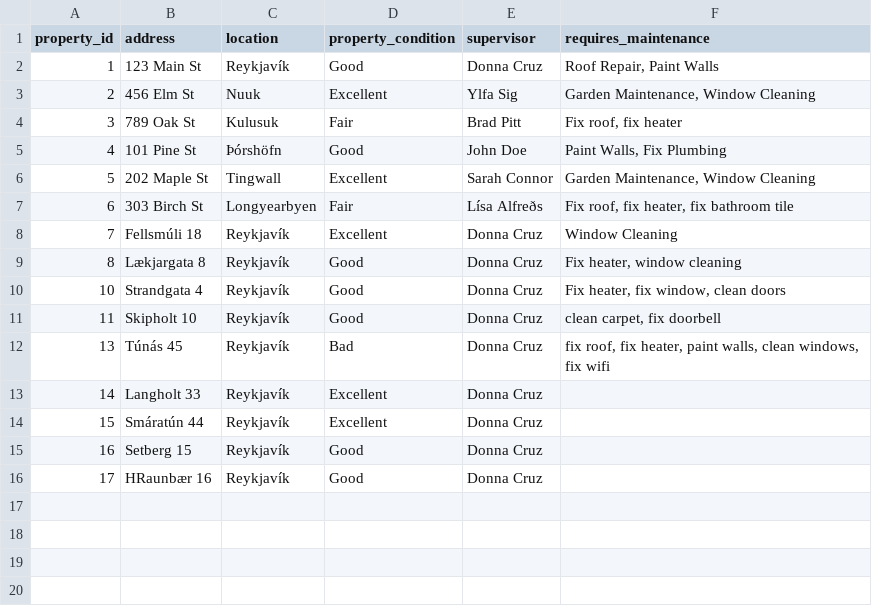
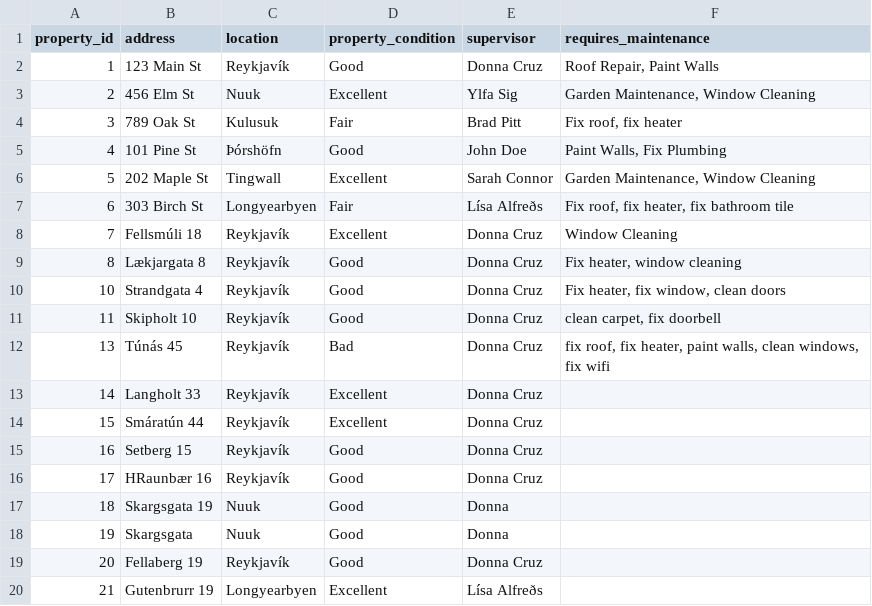
Before and after one commit to donnac94/verklegt3-HR24, a CSV file: Files/properties.csv, drawn as a sheet; the diff names each change by its address in the sheet, - before the commit and + after, or states it on an @@ line.

```diff
--- a/Files/properties.csv
+++ b/Files/properties.csv
+row 17: 18 | Skargsgata 19 | Nuuk | Good | Donna
+row 18: 19 | Skargsgata | Nuuk | Good | Donna
+row 19: 20 | Fellaberg 19 | Reykjavík | Good | Donna Cruz
+row 20: 21 | Gutenbrurr 19 | Longyearbyen | Excellent | Lísa Alfreðs
```
Also changed, not shown: Files/employees.csv, 5 other files.
